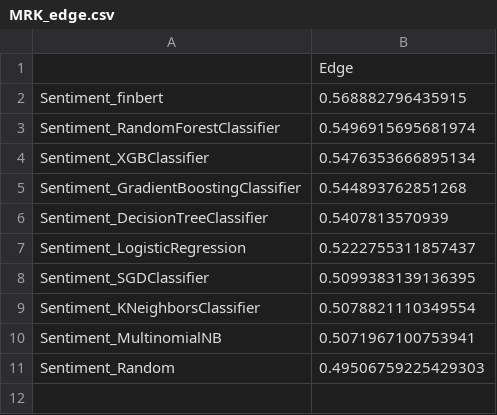
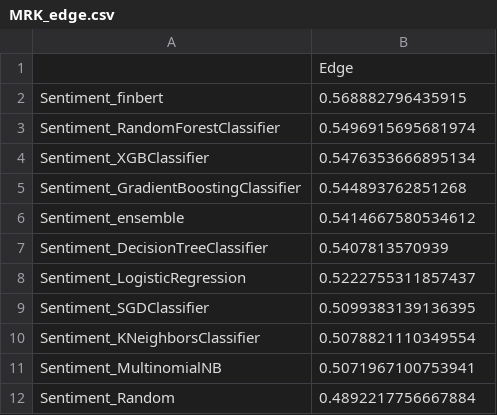
Before and after one commit to jamescalnan/Learning-From-Data-Coursework, a CSV file: results/MRK/MRK_edge.csv, drawn as a sheet.

```diff
--- a/results/MRK/MRK_edge.csv
+++ b/results/MRK/MRK_edge.csv
@@ -5,2 +5,3 @@ Sentiment_XGBClassifier,0.5476353666895134
 Sentiment_GradientBoostingClassifier,0.544893762851268
+Sentiment_ensemble,0.5414667580534612
 Sentiment_DecisionTreeClassifier,0.5407813570939
@@ -10,2 +11,2 @@ Sentiment_KNeighborsClassifier,0.5078821110349554
 Sentiment_MultinomialNB,0.5071967100753941
-Sentiment_Random,0.49506759225429303
+Sentiment_Random,0.4892217756667884
```
Also changed, not shown: results/KO/KO_edge.csv, results/KO/KO_trading_results.csv, 49 other files.
